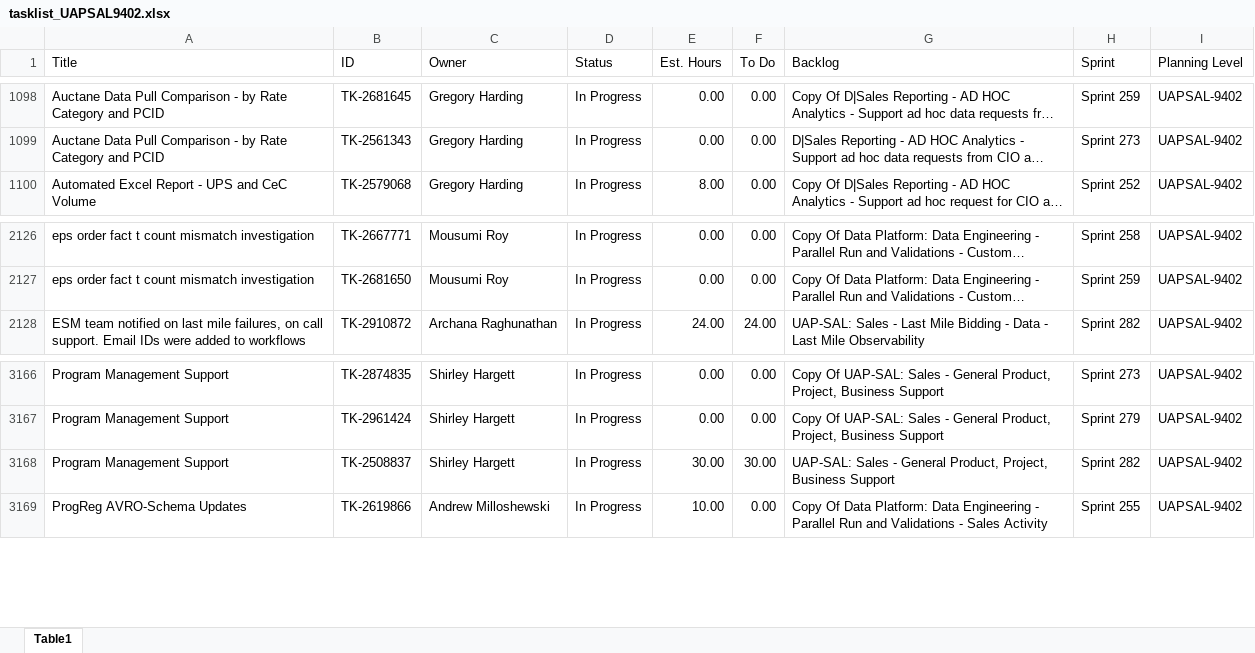
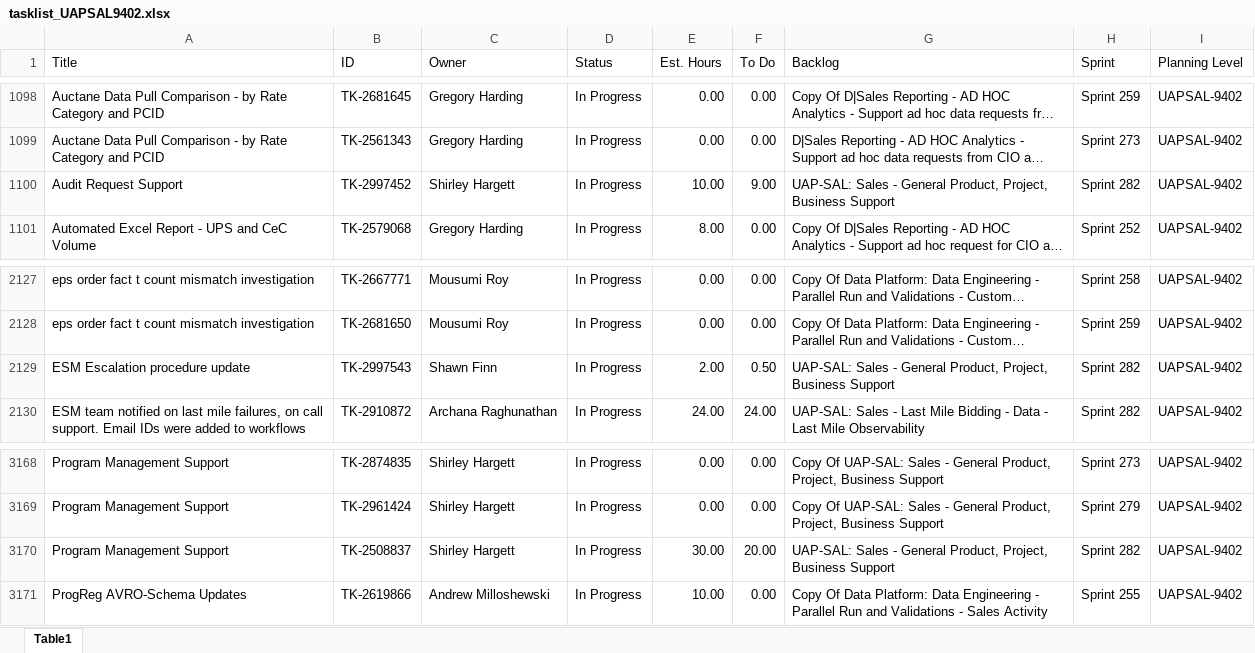
Before and after one commit to usps-dataeng/versionone-dashboard, an Excel workbook: tasklist_UAPSAL9402.xlsx, sheet Table1, drawn as a sheet; only a part is shown, gaps mark what is left out; long unchanged cells end in …; values as stored, in another font and other column widths than the file's, no borders; addresses are those after the commit; the diff names each change by its address in the sheet, - before the commit and + after, or states it on an @@ line.

Commit message:
Auto-update task_quicklist.xlsx

```diff
--- a/tasklist_UAPSAL9402.xlsx (sheet Table1)
+++ b/tasklist_UAPSAL9402.xlsx (sheet Table1)
+row 1100: Audit Request Support | TK-2997452 | Shirley Hargett | In Progress | 10.00 | 9.00 | UAP-SAL: Sales - General Product, Project, Business Support | Sprint 282 | UAPSAL-9402
+row 2129: ESM Escalation procedure update | TK-2997543 | Shawn Finn | In Progress | 2.00 | 0.50 | UAP-SAL: Sales - General Product, Project, Business Support | Sprint 282 | UAPSAL-9402
-F3170 (To Do): 30.00
+F3170 (To Do): 20.00
```
Also changed, not shown: tasklist_CDAS6441.xlsx, tasklist_EDS4834.xlsx, 5 other files.
